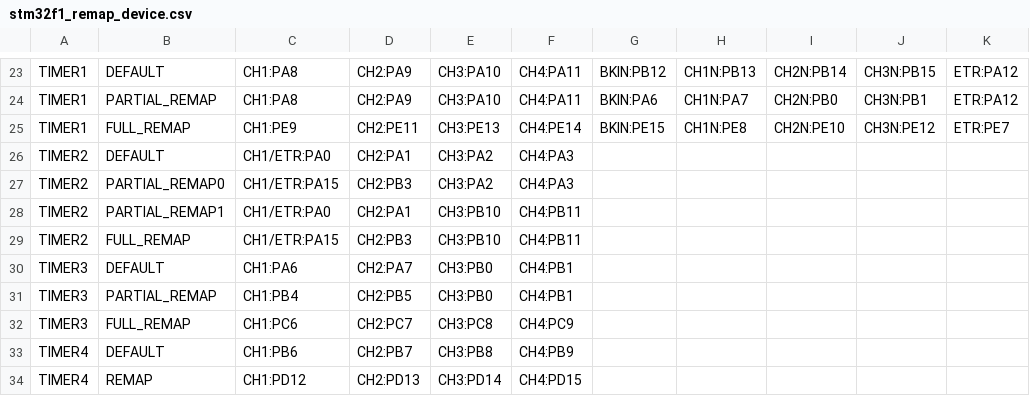
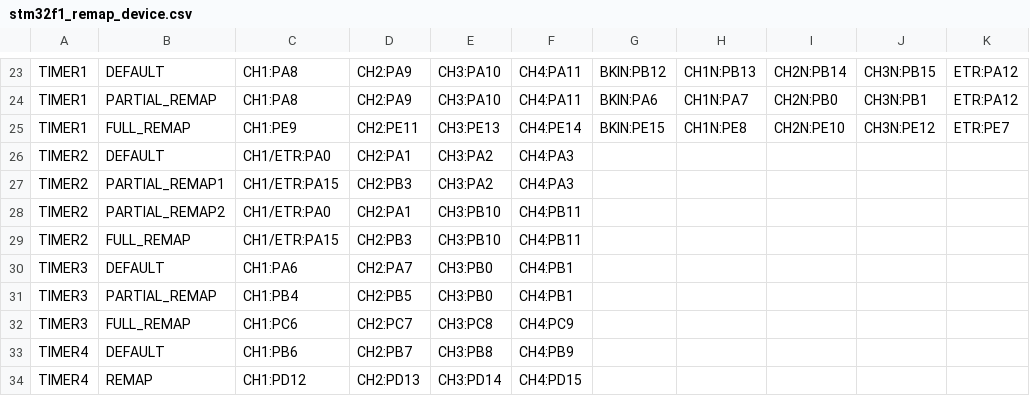
Before and after one commit to jw-mcu-rust/stm32f1-hal, a CSV file: scripts/table/stm32f1_remap_device.csv, drawn as a sheet; only a part is shown, gaps mark what is left out.

Commit message:
Refactor UART remapping

```diff
--- a/scripts/table/stm32f1_remap_device.csv
+++ b/scripts/table/stm32f1_remap_device.csv
@@ -26,4 +26,4 @@ TIMER1,FULL_REMAP,CH1:PE9,CH2:PE11,CH3:PE13,CH4:PE14,BKIN:PE15,CH1N:PE8,CH2N:PE1
 TIMER2,DEFAULT,CH1/ETR:PA0,CH2:PA1,CH3:PA2,CH4:PA3,,,,,
-TIMER2,PARTIAL_REMAP0,CH1/ETR:PA15,CH2:PB3,CH3:PA2,CH4:PA3,,,,,
-TIMER2,PARTIAL_REMAP1,CH1/ETR:PA0,CH2:PA1,CH3:PB10,CH4:PB11,,,,,
+TIMER2,PARTIAL_REMAP1,CH1/ETR:PA15,CH2:PB3,CH3:PA2,CH4:PA3,,,,,
+TIMER2,PARTIAL_REMAP2,CH1/ETR:PA0,CH2:PA1,CH3:PB10,CH4:PB11,,,,,
 TIMER2,FULL_REMAP,CH1/ETR:PA15,CH2:PB3,CH3:PB10,CH4:PB11,,,,,
```
Also changed, not shown: 10 other files.
